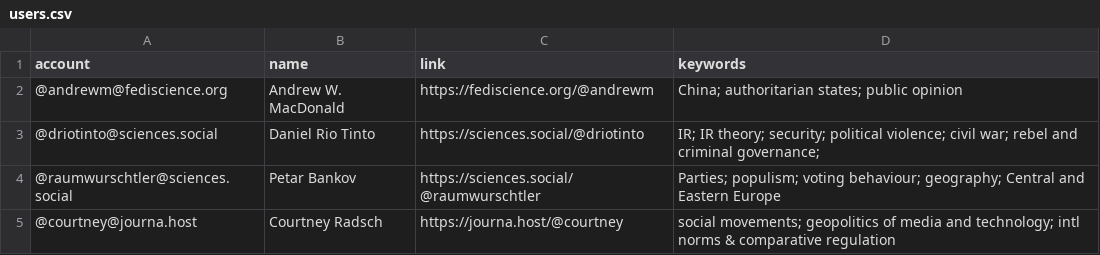
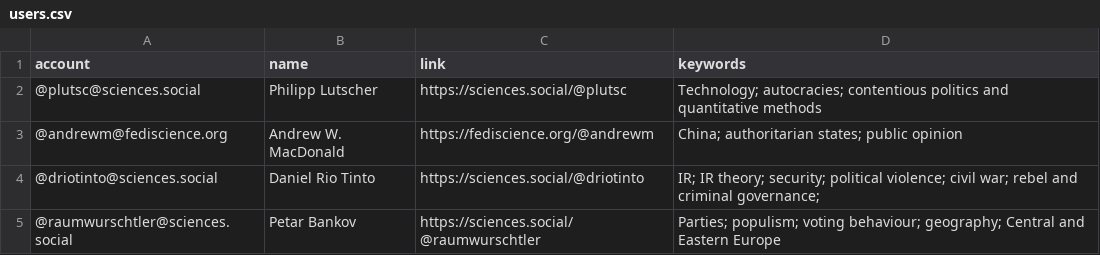
Before and after one commit to brentonpeterson/Mastodon-PoliScientists, a CSV file: resources/users.csv, drawn as a sheet; only a part is shown; the shorter side is filled out with more unchanged rows.

Commit message:
Add files via upload
update file

```diff
--- a/resources/users.csv
+++ b/resources/users.csv
@@ -1,2 +1,3 @@
 account,name,link,keywords
+@plutsc@sciences.social,Philipp Lutscher,https://sciences.social/@plutsc,Technology; autocracies; contentious politics and quantitative methods
 @andrewm@fediscience.org,Andrew W. MacDonald,https://fediscience.org/@andrewm,China; authoritarian states; public opinion
```
